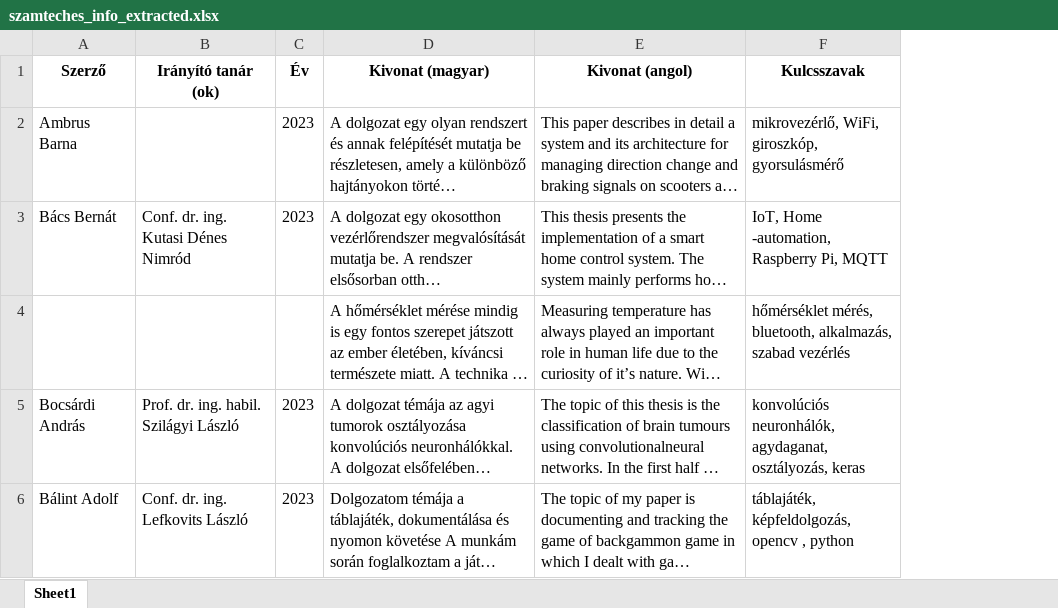
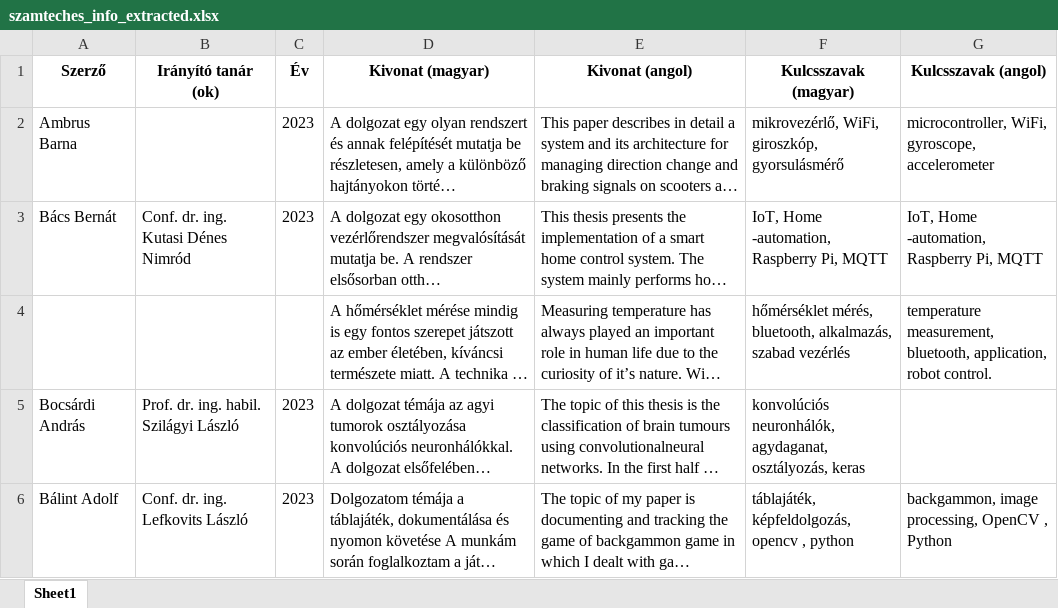
Before and after one commit to FazakasNimrod/RAG-System-for-Theses, an Excel workbook: szamteches_info_extracted.xlsx, sheet Sheet1, drawn as a sheet; only a part is shown; long unchanged cells end in …; values as stored, in another font and other column widths than the file's, no borders; the diff names each change by its address in the sheet, - before the commit and + after, or states it on an @@ line.

Commit message:
Update: Extract Hungarian and English keywords from PDFs

```diff
--- a/szamteches_info_extracted.xlsx (sheet Sheet1)
+++ b/szamteches_info_extracted.xlsx (sheet Sheet1)
+column G (Kulcsszavak (angol)), rows 2-6: microcontroller, WiFi, gyroscope, accelerometer | IoT, Home -automation, Raspberry Pi, MQTT | temperature measurement, bluetooth, application, robot control. |  | backgammon, image processing, OpenCV , Python
-F1: Kulcsszavak
+F1: Kulcsszavak (magyar)
```
Also changed, not shown: 1 other file.
